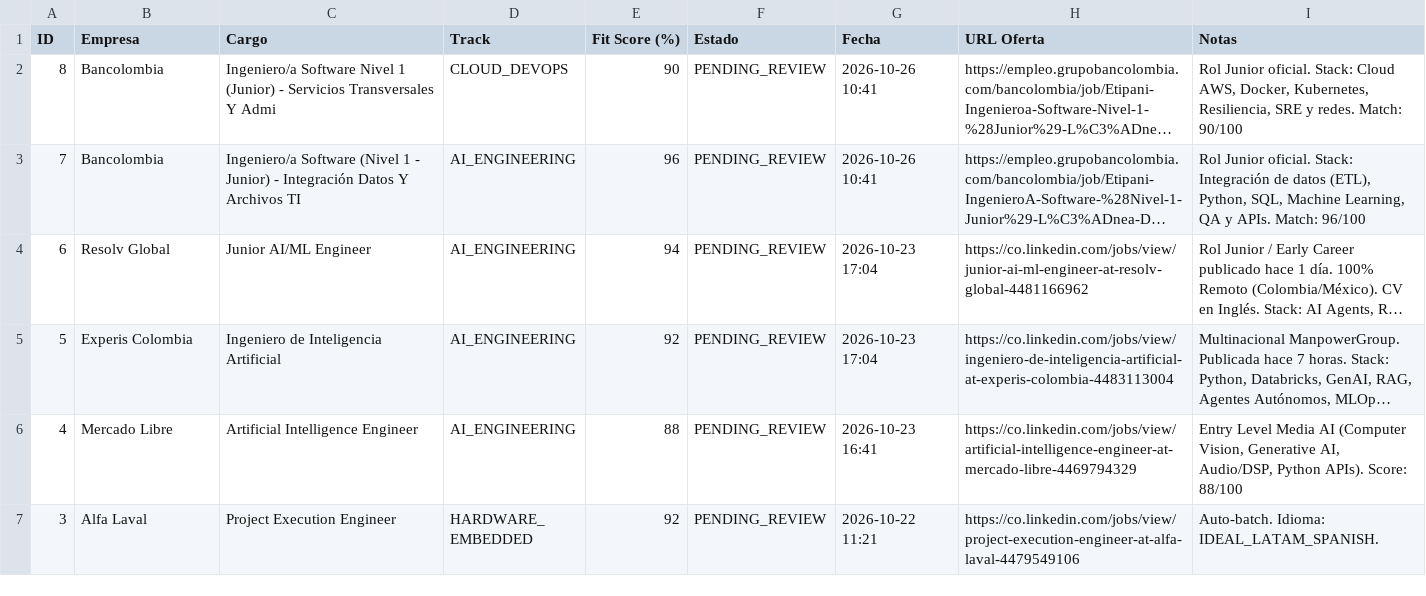
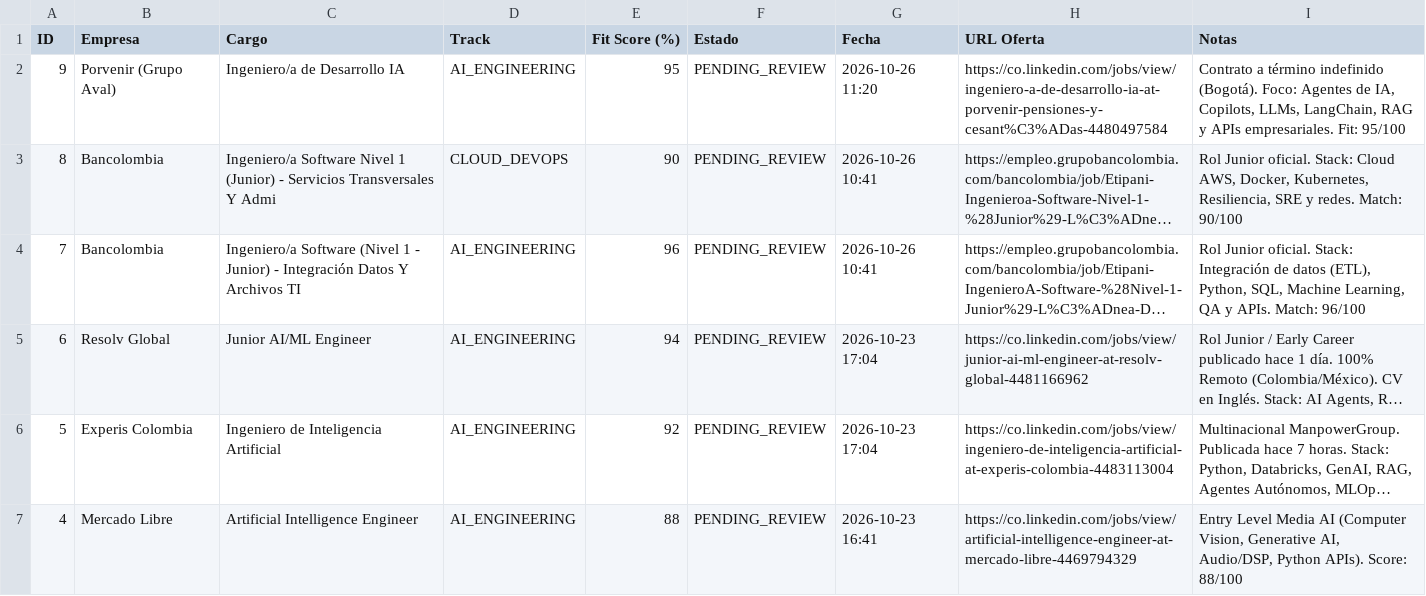
Before and after one commit to Sochoaq/ai-job-hunter, a CSV file: output/seguimiento_postulaciones.csv, drawn as a sheet; only a part is shown; the shorter side is filled out with more unchanged rows; long unchanged cells end in …; the diff names each change by its address in the sheet, - before the commit and + after, or states it on an @@ line.

Commit message:
feat(porvenir): add tailored 2-page CV and 1-page executive Cover Letter for Porvenir IA Engineer

```diff
--- a/output/seguimiento_postulaciones.csv
+++ b/output/seguimiento_postulaciones.csv
+row 2: 9 | Porvenir (Grupo Aval) | Ingeniero/a de Desarrollo IA | AI_ENGINEERING | 95 | PENDING_REVIEW | 2026-10-26 11:20 | https://co.linkedin.com/jobs/view/ingeniero-a-de-desarrollo-ia-at-porvenir-pensiones-y-cesant%C3%ADas-4480497584 | Contrato a término indefinido (Bogotá). Foco: Agentes de IA, Copilots, LLMs, LangChain, RAG y APIs empresariales. Fit: 95/100
```
Also changed, not shown: 6 other files.
